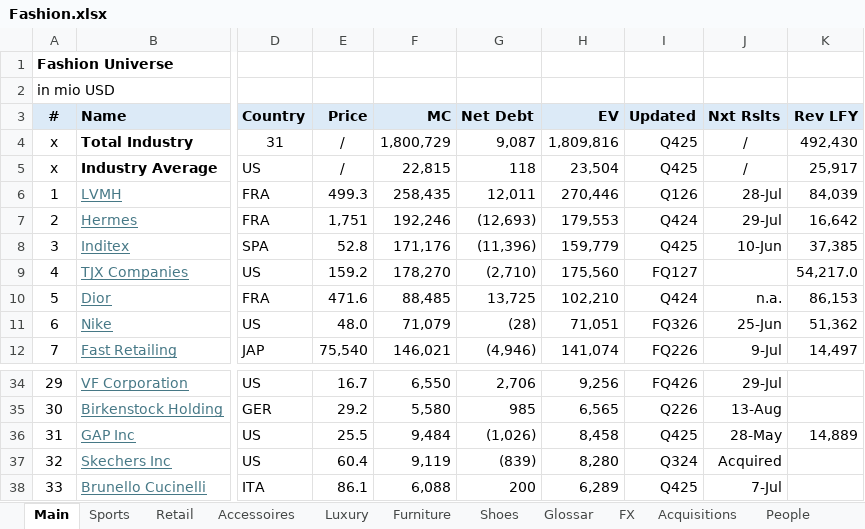
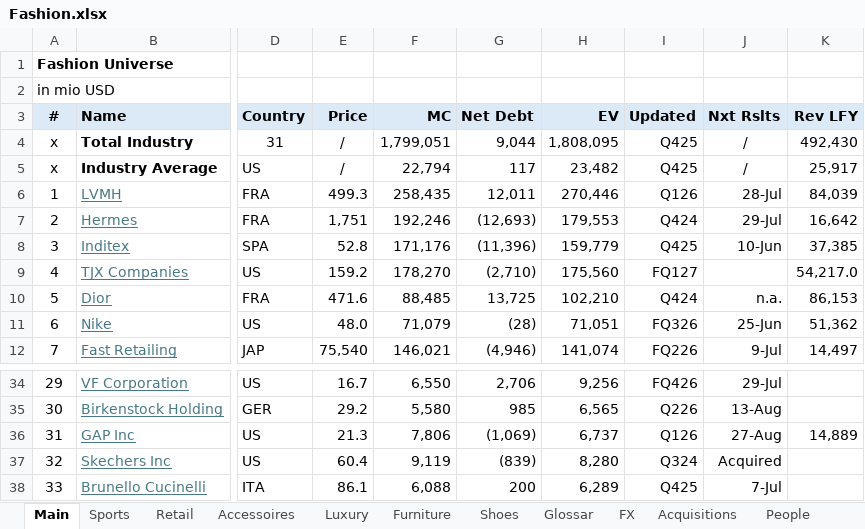
Before and after one commit to oscarsettje/MetaModels, an Excel workbook: Fashion.xlsx, sheet Main, drawn as a sheet; only a part is shown, gaps mark what is left out; values as stored, in another font and other column widths than the file's, no borders; the diff names each change by its address in the sheet, - before the commit and + after, or states it on an @@ line.

```diff
--- a/Fashion.xlsx (sheet Main)
+++ b/Fashion.xlsx (sheet Main)
-F4 (MC): 1,800,729
+F4 (MC): 1,799,051
-G4 (Net Debt): 9,087
+G4 (Net Debt): 9,044
-H4 (EV): 1,809,816
+H4 (EV): 1,808,095
-F5 (MC): 22,815
+F5 (MC): 22,794
-G5 (Net Debt): 118
+G5 (Net Debt): 117
-H5 (EV): 23,504
+H5 (EV): 23,482
-E36 (Price): 25.5
+E36 (Price): 21.3
-F36 (MC): 9,484
+F36 (MC): 7,806
-G36 (Net Debt): (1,026)
+G36 (Net Debt): (1,069)
-H36 (EV): 8,458
+H36 (EV): 6,737
-I36 (Updated): Q425
+I36 (Updated): Q126
-J36 (Nxt Rslts): 28-May
+J36 (Nxt Rslts): 27-Aug
```
Also changed, not shown: sheet Sports, ConsumerGoods.xlsx, Tech.xlsx, 1 other file.
